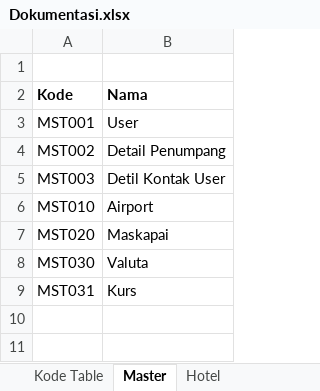
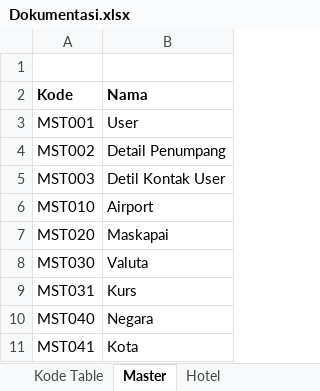
Before and after one commit to loztzero/travel, an Excel workbook: Nita Doc/Dokumentasi.xlsx, sheet Master, drawn as a sheet; values as stored, in another font and other column widths than the file's, no borders; the diff names each change by its address in the sheet, - before the commit and + after, or states it on an @@ line.

Commit message:
penambahan master valuta dan negara dan kota

```diff
--- a/Nita Doc/Dokumentasi.xlsx (sheet Master)
+++ b/Nita Doc/Dokumentasi.xlsx (sheet Master)
+row 10: MST040 | Negara
+row 11: MST041 | Kota
```
Also changed, not shown: 3 other files.
